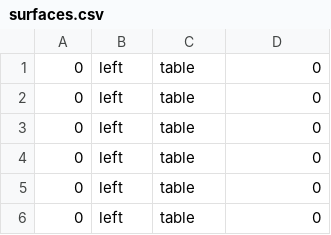
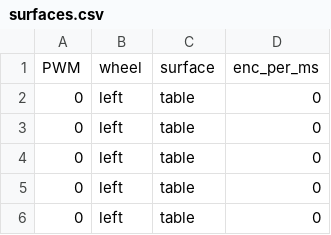
Before and after one commit to vernonwu/SEMTM0042_43_, a CSV file: ExampleData/surfaces.csv, drawn as a sheet; only a part is shown; the shorter side is filled out with more unchanged rows; the diff names each change by its address in the sheet, - before the commit and + after, or states it on an @@ line.

Commit message:
populating

```diff
--- a/ExampleData/surfaces.csv
+++ b/ExampleData/surfaces.csv
+row 1: PWM | wheel | surface | enc_per_ms
```
